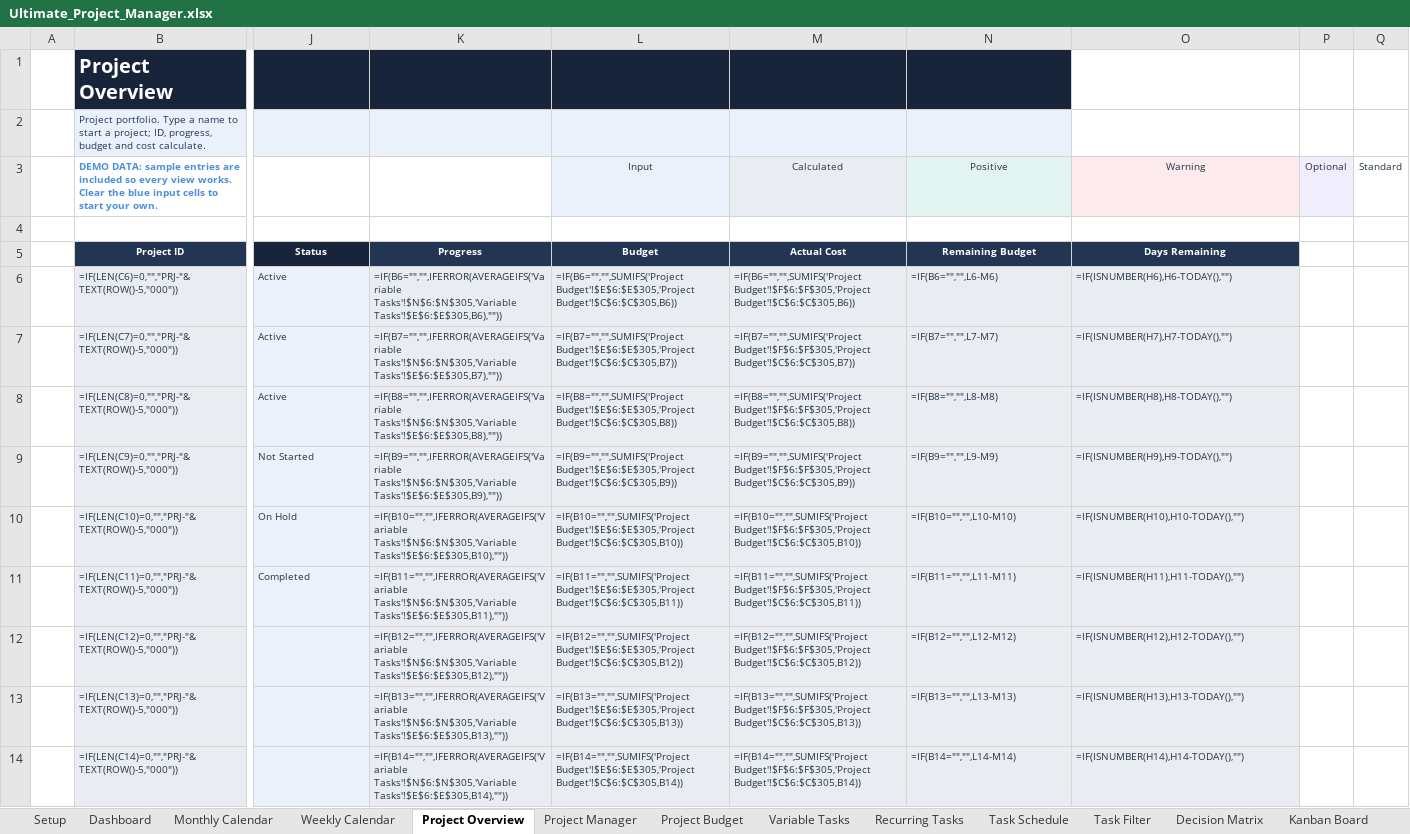
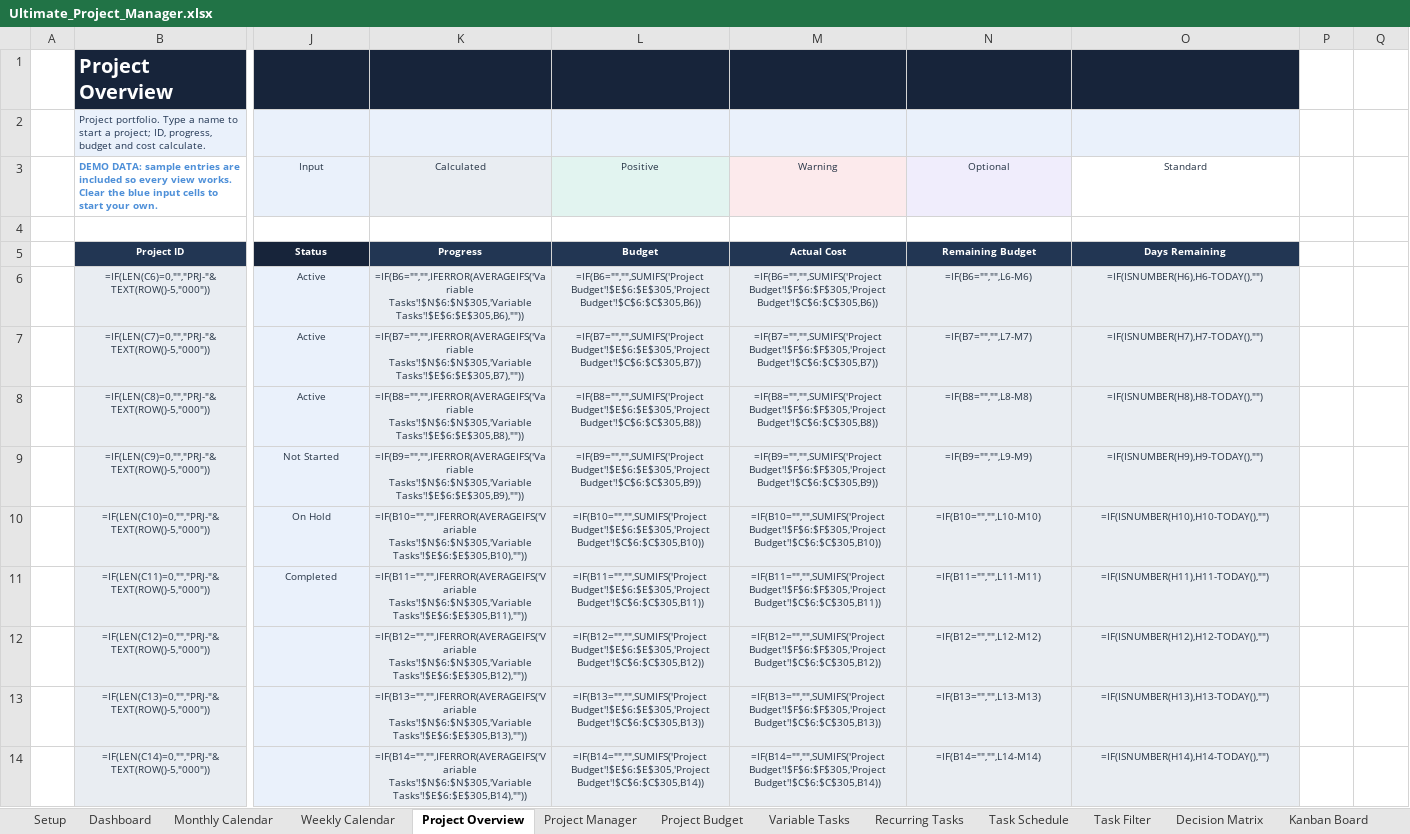
Before and after one commit to Yassineallach/schoolmaroc, an Excel workbook: productivity-bundle/product-1-ultimate-project-manager/Ultimate_Project_Manager.xlsx, sheet Project Overview, drawn as a sheet; only a part is shown, gaps mark what is left out; values as stored, in another font and other column widths than the file's, no borders; formulas without a stored value are shown as written; conditional formats and table styles not drawn; the diff covers the shown part only; the diff names each change by its address in the sheet, - before the commit and + after, or states it on an @@ line.

```diff
--- a/productivity-bundle/product-1-ultimate-project-manager/Ultimate_Project_Manager.xlsx (sheet Project Overview)
+++ b/productivity-bundle/product-1-ultimate-project-manager/Ultimate_Project_Manager.xlsx (sheet Project Overview)
-O1 fill: none
+O1 fill: #17243A
-O2 fill: none
+O2 fill: #EAF1FB
-J3: (empty)
+J3: Input
-J3 fill: none
+J3 fill: #EAF1FB
-K3: (empty)
+K3: Calculated
-K3 fill: none
+K3 fill: #E9EDF2
-L3: Input
+L3: Positive
-M3: Calculated
+M3: Warning
-N3: Positive
+N3: Optional
-O3: Warning
+O3: Standard
-O3 fill: #FCEAEC
+O3 fill: none
-P3: Optional
+P3: (empty)
-P3 fill: #F0EDFC
+P3 fill: none
-Q3: Standard
+Q3: (empty)
-B6:B11 alignment: left
+B6:B11 alignment: center
-J6:O11 alignment: left
+J6:O11 alignment: center
-B12:B14 alignment: left
+B12:B14 alignment: center
-K12:O14 alignment: left
+K12:O14 alignment: center
```
Also changed, not shown: cell formats elsewhere in this sheet, sheet Variable Tasks, sheet Project Manager, sheet Gantt Chart, sheet Project Budget, sheet Task Schedule, sheet Recurring Tasks, 6 more sheets, 1 other file.
